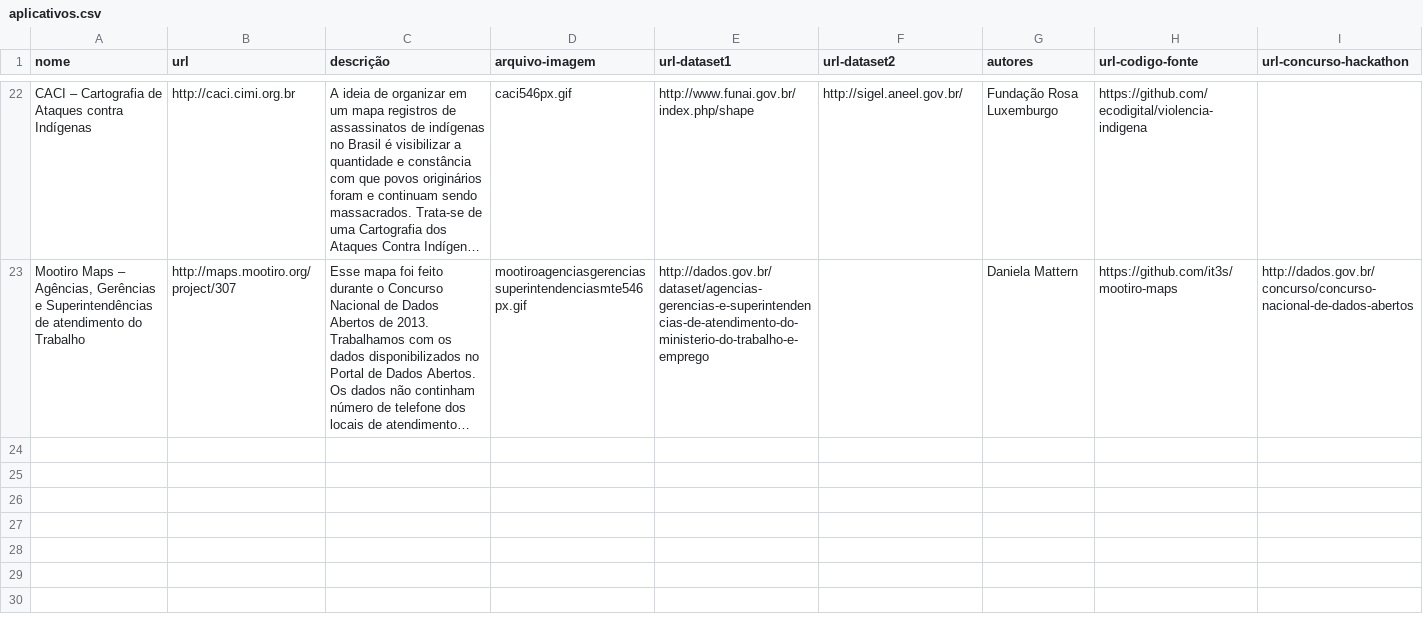
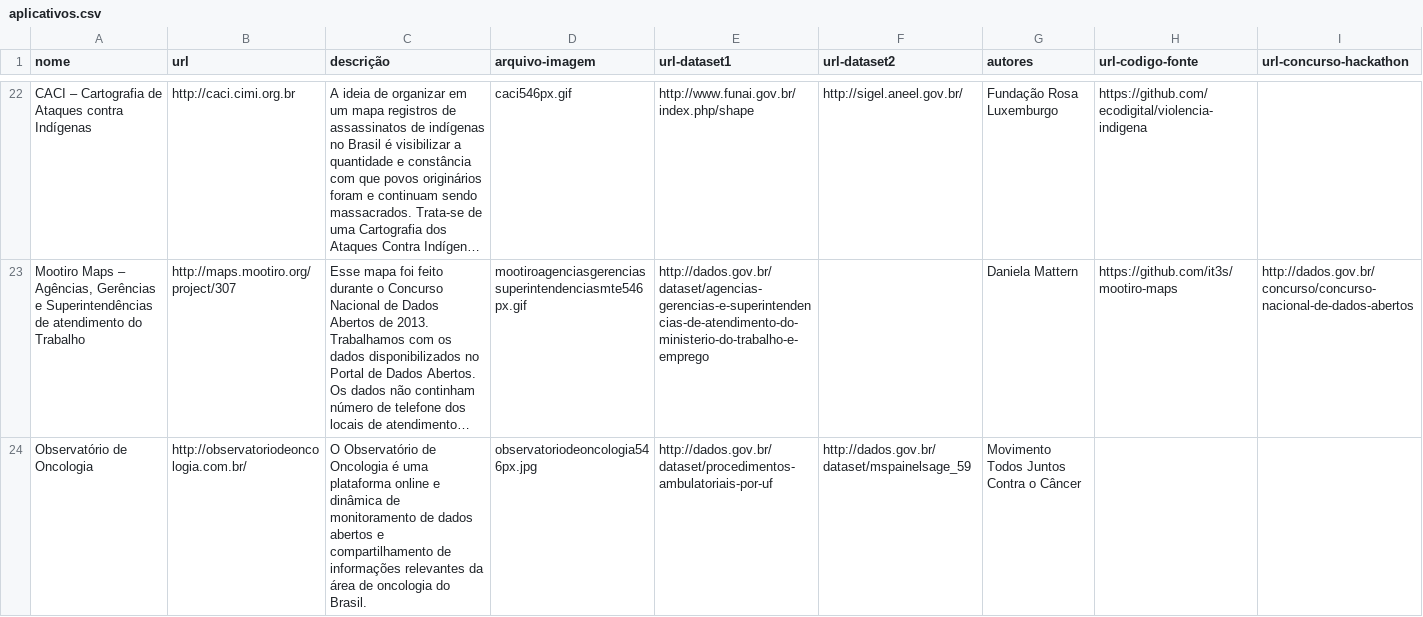
Before and after one commit to dadosgovbr/aplicativos-dados-brasil, a CSV file: dados/aplicativos.csv, drawn as a sheet; only a part is shown, gaps mark what is left out; long unchanged cells end in …; the diff names each change by its address in the sheet, - before the commit and + after, or states it on an @@ line.

Commit message:
observatório de oncologia

```diff
--- a/dados/aplicativos.csv
+++ b/dados/aplicativos.csv
+row 24: Observatório de Oncologia | http://observatoriodeoncologia.com.br/ | O Observatório de Oncologia é uma plataforma online e dinâmica de monitoramento de dados abertos e compartilhamento de informações relevantes da área de oncologia do Brasil. | observatoriodeoncologia546px.jpg | http://dados.gov.br/dataset/procedimentos-ambulatoriais-por-uf | http://dados.gov.br/dataset/mspainelsage_59 | Movimento Todos Juntos Contra o Câncer
```
Also changed, not shown: 1 other file.
